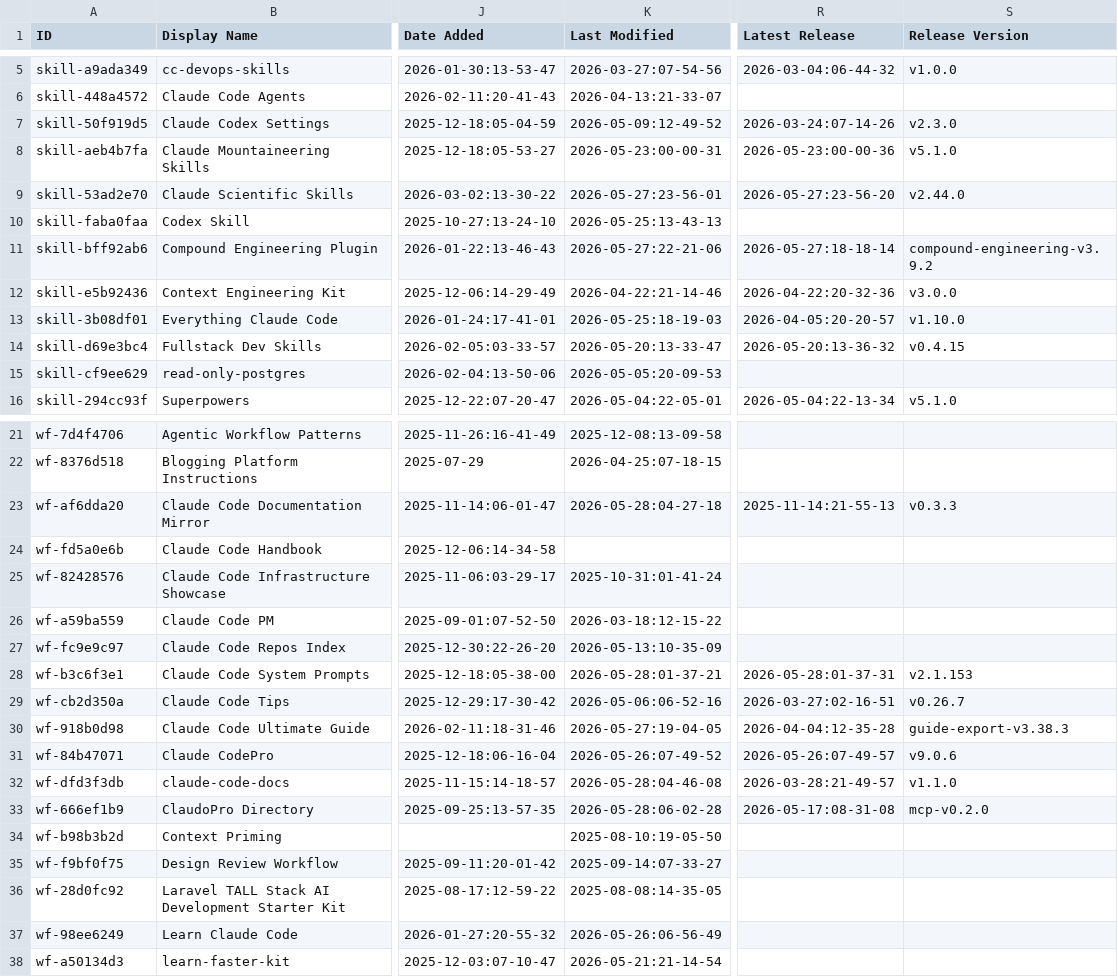
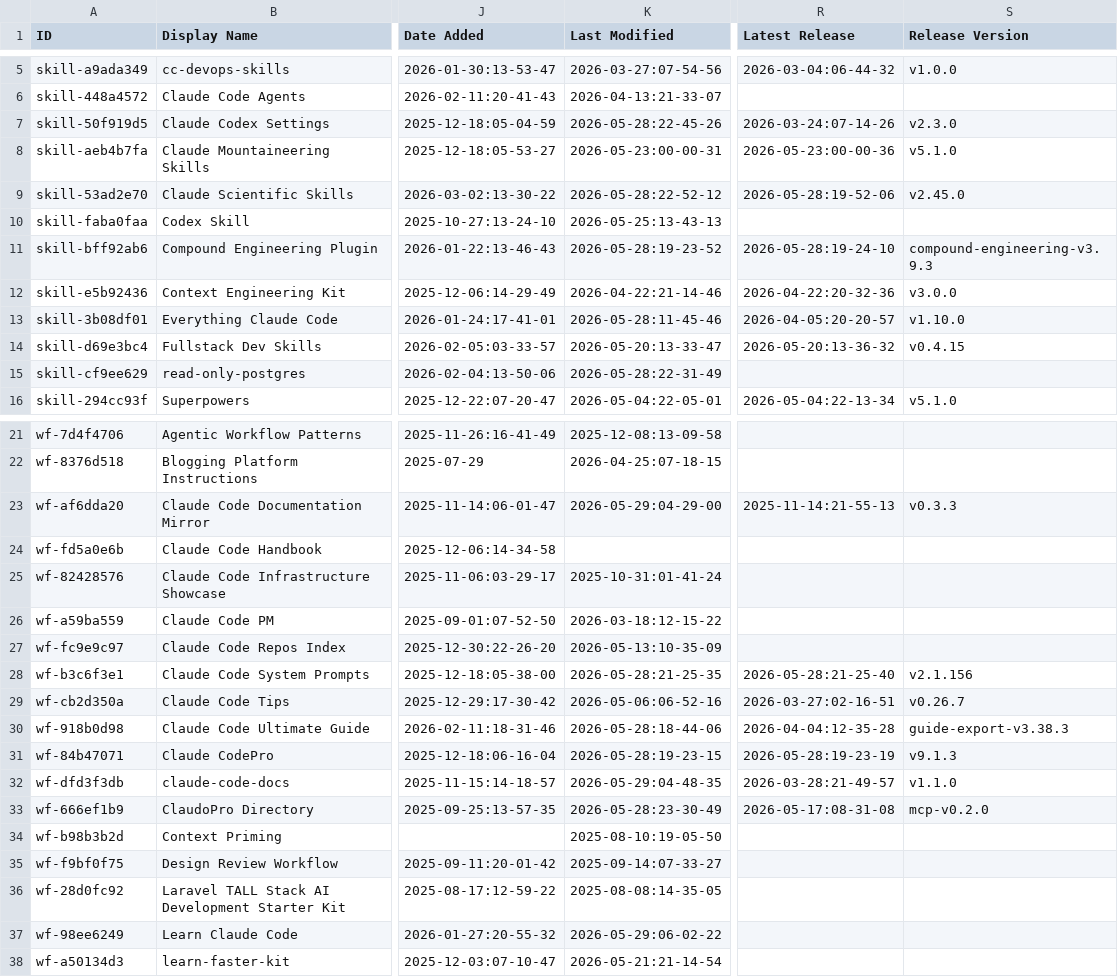
Before and after one commit to vex0rian/awesome-claude-code, a CSV file: THE_RESOURCES_TABLE.csv, drawn as a sheet; only a part is shown, gaps mark what is left out; the diff covers the shown part only; the diff names each change by its address in the sheet, - before the commit and + after, or states it on an @@ line.

```diff
--- a/THE_RESOURCES_TABLE.csv
+++ b/THE_RESOURCES_TABLE.csv
-K7 (Last Modified): 2026-05-09:12-49-52
+K7 (Last Modified): 2026-05-28:22-45-26
-K9 (Last Modified): 2026-05-27:23-56-01
+K9 (Last Modified): 2026-05-28:22-52-12
-R9 (Latest Release): 2026-05-27:23-56-20
+R9 (Latest Release): 2026-05-28:19-52-06
-S9 (Release Version): v2.44.0
+S9 (Release Version): v2.45.0
-K11 (Last Modified): 2026-05-27:22-21-06
+K11 (Last Modified): 2026-05-28:19-23-52
-R11 (Latest Release): 2026-05-27:18-18-14
+R11 (Latest Release): 2026-05-28:19-24-10
-S11 (Release Version): compound-engineering-v3.9.2
+S11 (Release Version): compound-engineering-v3.9.3
-K13 (Last Modified): 2026-05-25:18-19-03
+K13 (Last Modified): 2026-05-28:11-45-46
-K15 (Last Modified): 2026-05-05:20-09-53
+K15 (Last Modified): 2026-05-28:22-31-49
-K23 (Last Modified): 2026-05-28:04-27-18
+K23 (Last Modified): 2026-05-29:04-29-00
-K28 (Last Modified): 2026-05-28:01-37-21
+K28 (Last Modified): 2026-05-28:21-25-35
-R28 (Latest Release): 2026-05-28:01-37-31
+R28 (Latest Release): 2026-05-28:21-25-40
-S28 (Release Version): v2.1.153
+S28 (Release Version): v2.1.156
-K30 (Last Modified): 2026-05-27:19-04-05
+K30 (Last Modified): 2026-05-28:18-44-06
-K31 (Last Modified): 2026-05-26:07-49-52
+K31 (Last Modified): 2026-05-28:19-23-15
-R31 (Latest Release): 2026-05-26:07-49-57
+R31 (Latest Release): 2026-05-28:19-23-19
-S31 (Release Version): v9.0.6
+S31 (Release Version): v9.1.3
-K32 (Last Modified): 2026-05-28:04-46-08
+K32 (Last Modified): 2026-05-29:04-48-35
-K33 (Last Modified): 2026-05-28:06-02-28
+K33 (Last Modified): 2026-05-28:23-30-49
-K37 (Last Modified): 2026-05-26:06-56-49
+K37 (Last Modified): 2026-05-29:06-02-22
```
Also changed, not shown: 34 edited cells elsewhere in this file.
